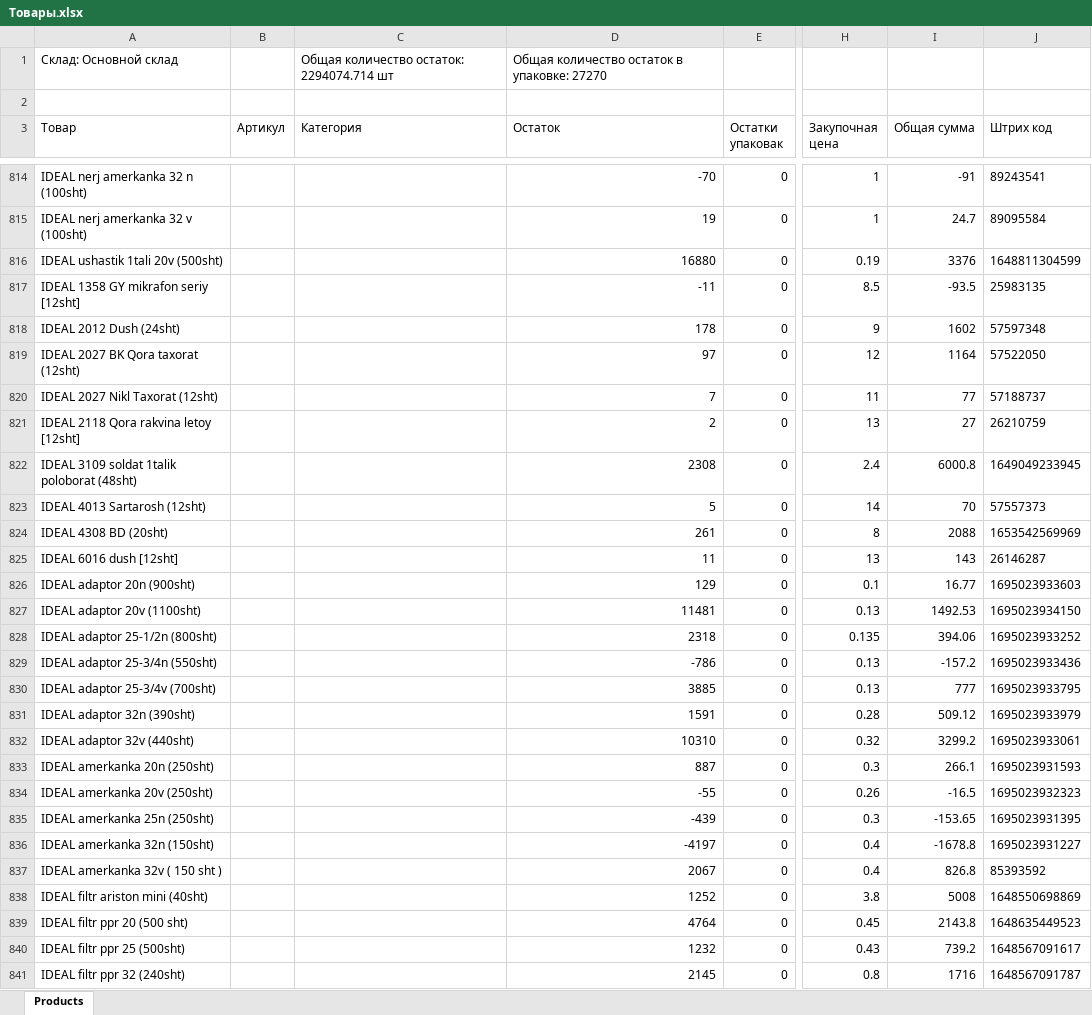
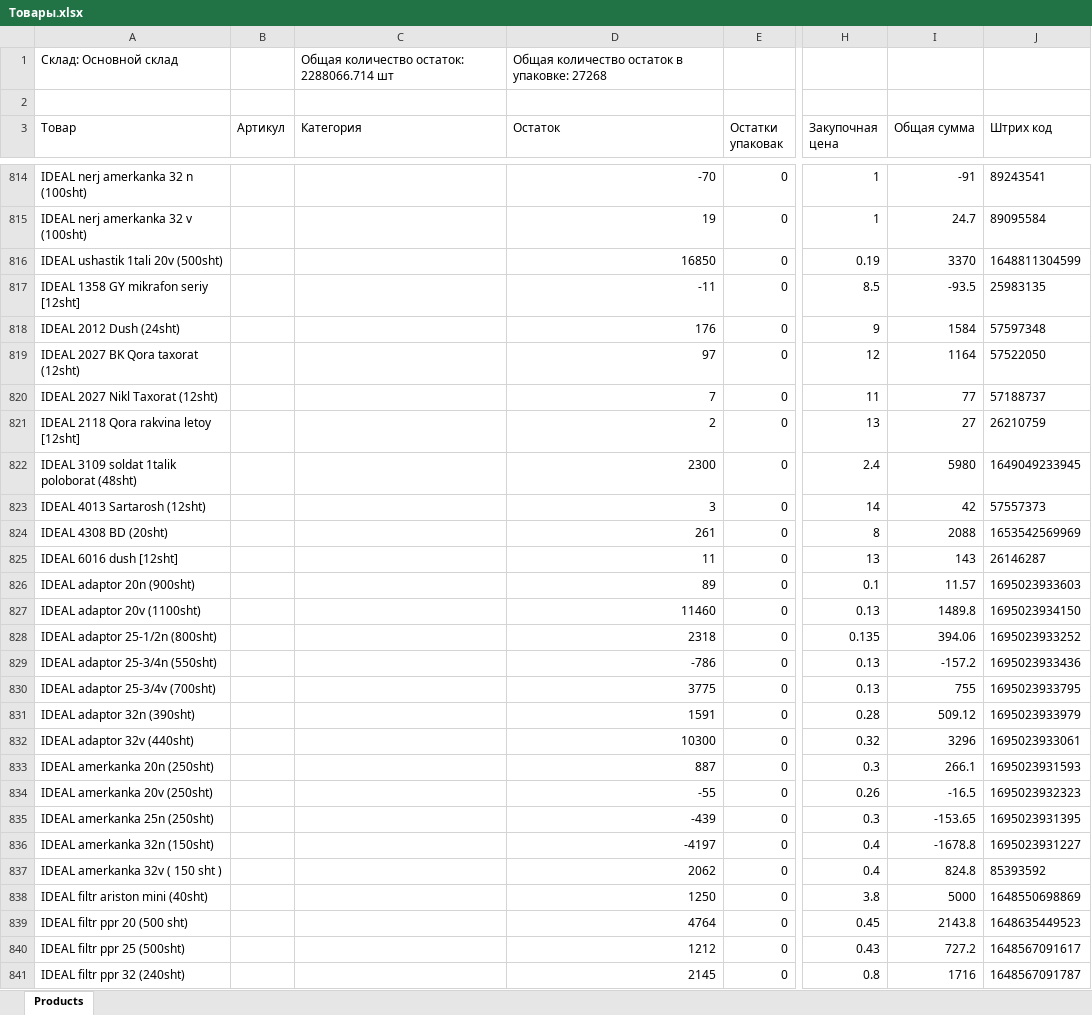
Before and after one commit to Mirabdullo/crm-market, an Excel workbook: Товары.xlsx, sheet Products, drawn as a sheet; only a part is shown, gaps mark what is left out; values as stored, in another font and other column widths than the file's, no borders; the diff covers the shown part only; the diff names each change by its address in the sheet, - before the commit and + after, or states it on an @@ line.

```diff
--- a/Товары.xlsx (sheet Products)
+++ b/Товары.xlsx (sheet Products)
-C1 (Категория): Общая количество остаток: 2294074.714 шт
+C1 (Категория): Общая количество остаток: 2288066.714 шт
-D1 (Остаток): Общая количество остаток в упаковке: 27270
+D1 (Остаток): Общая количество остаток в упаковке: 27268
-D816 (Остаток): 16880
+D816 (Остаток): 16850
-I816 (Общая сумма): 3376
+I816 (Общая сумма): 3370
-D818 (Остаток): 178
+D818 (Остаток): 176
-I818 (Общая сумма): 1602
+I818 (Общая сумма): 1584
-D822 (Остаток): 2308
+D822 (Остаток): 2300
-I822 (Общая сумма): 6000.8
+I822 (Общая сумма): 5980
-D823 (Остаток): 5
+D823 (Остаток): 3
-I823 (Общая сумма): 70
+I823 (Общая сумма): 42
-D826 (Остаток): 129
+D826 (Остаток): 89
-I826 (Общая сумма): 16.77
+I826 (Общая сумма): 11.57
-D827 (Остаток): 11481
+D827 (Остаток): 11460
-I827 (Общая сумма): 1492.53
+I827 (Общая сумма): 1489.8
-D830 (Остаток): 3885
+D830 (Остаток): 3775
-I830 (Общая сумма): 777
+I830 (Общая сумма): 755
-D832 (Остаток): 10310
+D832 (Остаток): 10300
-I832 (Общая сумма): 3299.2
+I832 (Общая сумма): 3296
-D837 (Остаток): 2067
+D837 (Остаток): 2062
-I837 (Общая сумма): 826.8
+I837 (Общая сумма): 824.8
-D838 (Остаток): 1252
+D838 (Остаток): 1250
-I838 (Общая сумма): 5008
+I838 (Общая сумма): 5000
-D840 (Остаток): 1232
+D840 (Остаток): 1212
-I840 (Общая сумма): 739.2
+I840 (Общая сумма): 727.2
```
Also changed, not shown: 2 added rows, 2 removed rows and 579 edited cells elsewhere in this sheet, 4 other files.
